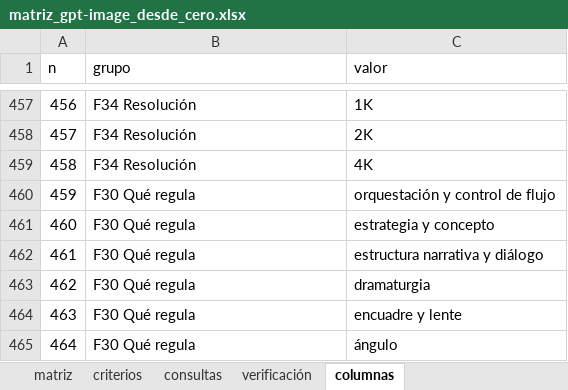
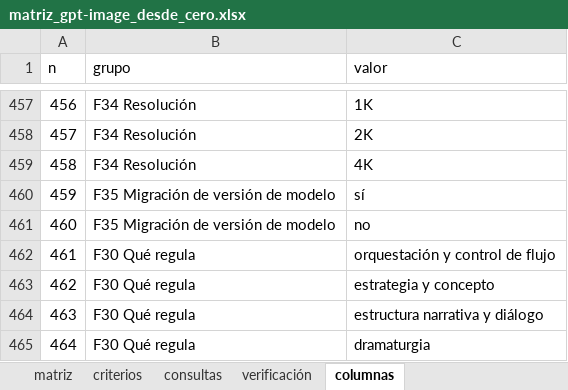
Before and after one commit to EricToled564/AI-Production-Director, an Excel workbook: taller/catalogo/v2/piloto_gpt-image/matriz_gpt-image_desde_cero.xlsx, sheet columnas, drawn as a sheet; only a part is shown, gaps mark what is left out; the shorter side is filled out with more unchanged rows; values as stored, in another font and other column widths than the file's, no borders; 1 other sheet too large or unreadable and not compared; addresses are those after the commit; the diff names each change by its address in the sheet, - before the commit and + after, or states it on an @@ line.

```diff
--- a/taller/catalogo/v2/piloto_gpt-image/matriz_gpt-image_desde_cero.xlsx (sheet columnas)
+++ b/taller/catalogo/v2/piloto_gpt-image/matriz_gpt-image_desde_cero.xlsx (sheet columnas)
+row 460: 459 | F35 Migración de versión de modelo | sí
+row 461: 460 | F35 Migración de versión de modelo | no
@@ column A (n) renumbered from row 462 down @@
```
Also changed, not shown: sheet verificación, 7 other files.
